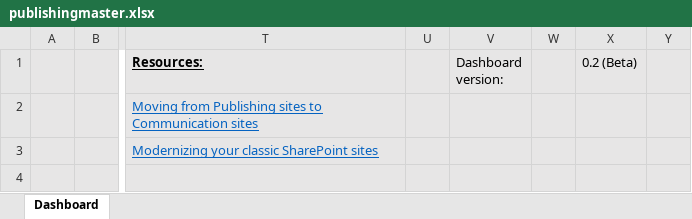
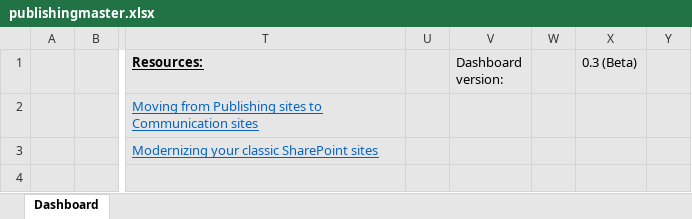
Before and after one commit to pnp/PnP-Tools, an Excel workbook: Solutions/SharePoint.Modernization/SharePointPnP.Modernization.Scanner/Reports/publishingmaster.xlsx, sheet Dashboard, drawn as a sheet; only a part is shown, gaps mark what is left out; values as stored, in another font and other column widths than the file's, no borders; charts and pictures not drawn; the diff names each change by its address in the sheet, - before the commit and + after, or states it on an @@ line.

Commit message:
Integrate site/web level user custom actions into the publishing portal reporting

```diff
--- a/Solutions/SharePoint.Modernization/SharePointPnP.Modernization.Scanner/Reports/publishingmaster.xlsx (sheet Dashboard)
+++ b/Solutions/SharePoint.Modernization/SharePointPnP.Modernization.Scanner/Reports/publishingmaster.xlsx (sheet Dashboard)
-X1: 0.2 (Beta)
+X1: 0.3 (Beta)
```
Also changed, not shown: charts or pictures, 4 other files.
